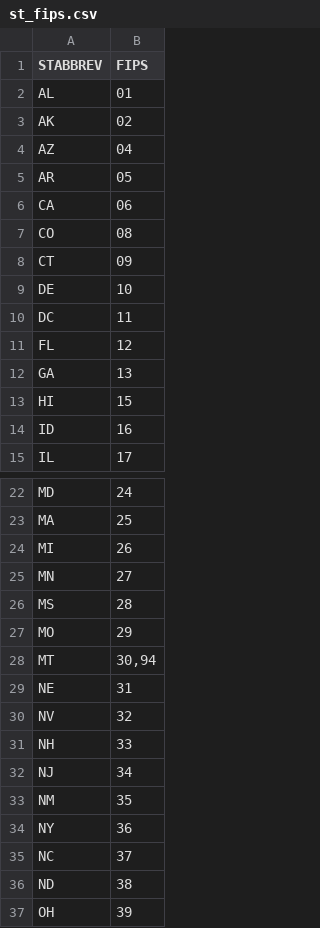
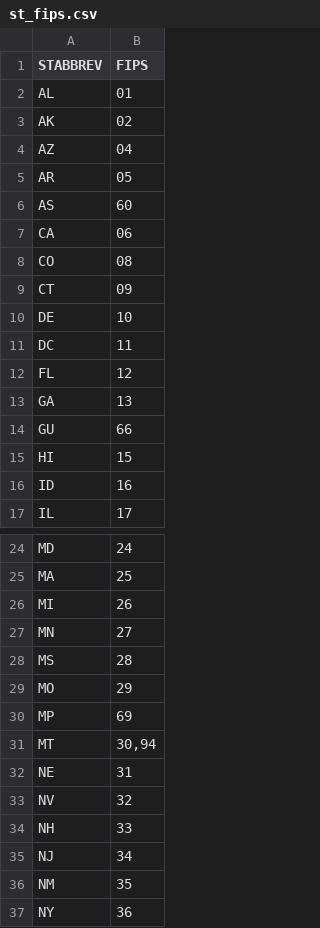
Before and after one commit to CMSgov/T-MSIS-Data-Quality-Measures-Generation-Code, a CSV file: static/csv/st_fips.csv, drawn as a sheet; only a part is shown, gaps mark what is left out; the shorter side is filled out with more unchanged rows.

```diff
--- a/static/csv/st_fips.csv
+++ b/static/csv/st_fips.csv
@@ -5,2 +5,3 @@ AZ,04
 AR,05
+AS,60
 CA,06
@@ -12,2 +13,3 @@ FL,12
 GA,13
+GU,66
 HI,15
@@ -27,2 +29,3 @@ MS,28
 MO,29
+MP,69
 MT,"30,94"
```
Also changed, not shown: dqm/cfg/thresholds.csv, static/csv/st2_name.csv, 27 other files.
